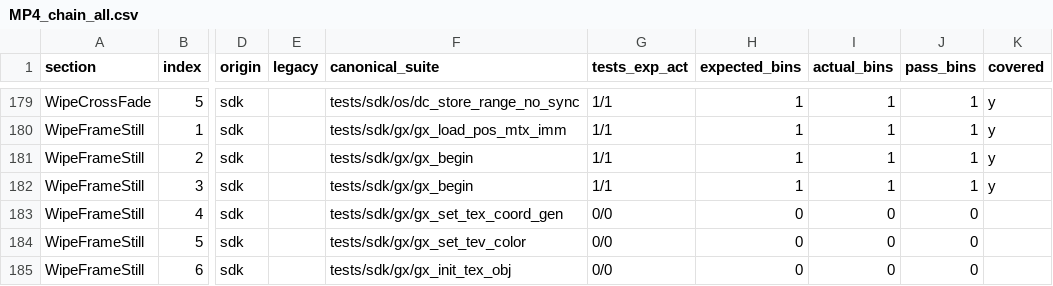
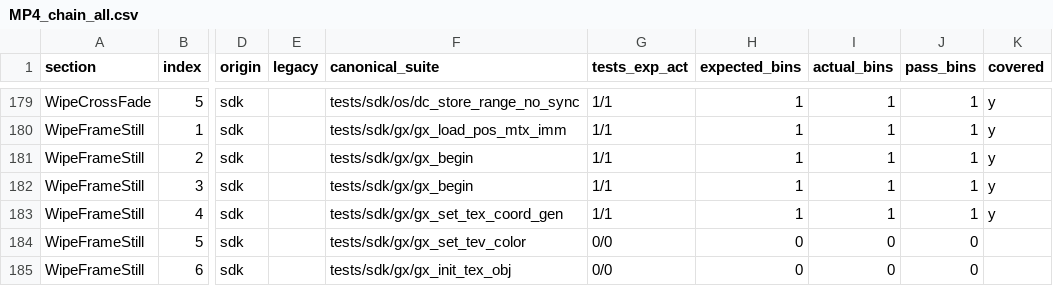
Before and after one commit to ai-tdd-labs/gamecube-port, a CSV file: docs/sdk/mp4/MP4_chain_all.csv, drawn as a sheet; only a part is shown, gaps mark what is left out; the diff names each change by its address in the sheet, - before the commit and + after, or states it on an @@ line.

Commit message:
gx: add MP4 wipe GXSetTexCoordGen test

```diff
--- a/docs/sdk/mp4/MP4_chain_all.csv
+++ b/docs/sdk/mp4/MP4_chain_all.csv
-G183 (tests_exp_act): 0/0
+G183 (tests_exp_act): 1/1
-H183 (expected_bins): 0
+H183 (expected_bins): 1
-I183 (actual_bins): 0
+I183 (actual_bins): 1
-J183 (pass_bins): 0
+J183 (pass_bins): 1
-K183 (covered): (empty)
+K183 (covered): y
```
Also changed, not shown: 9 other files.
